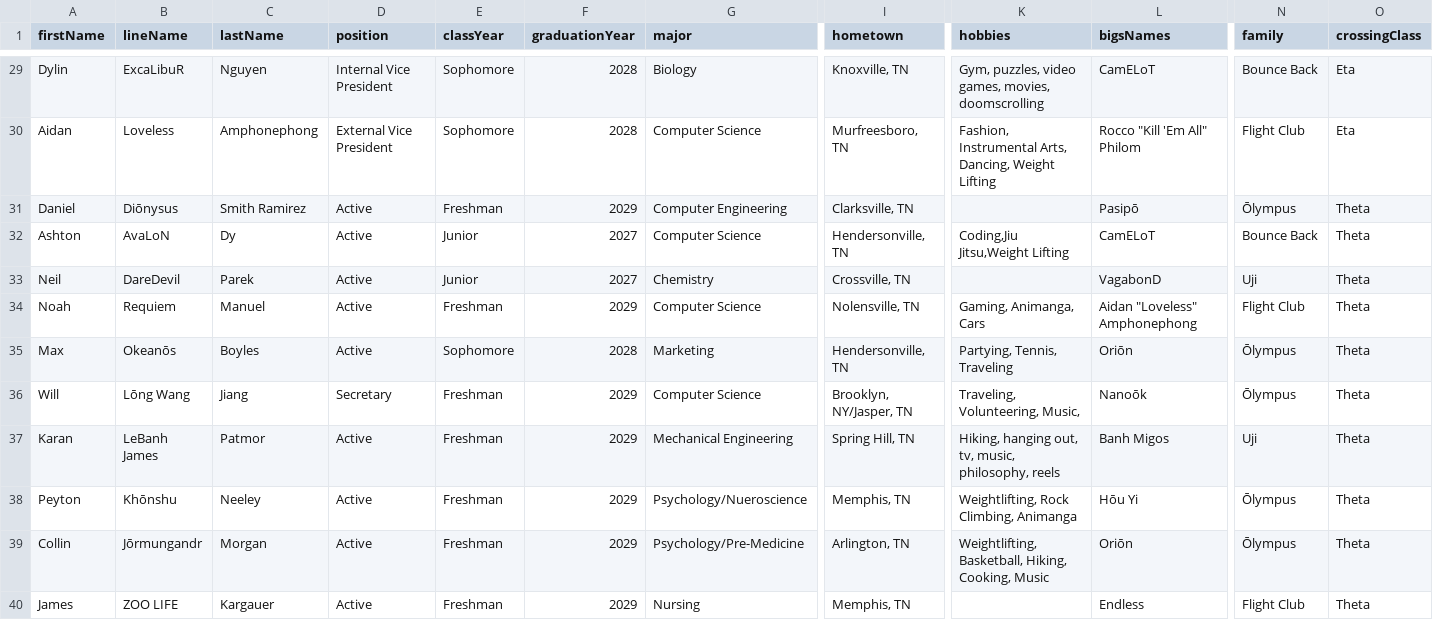
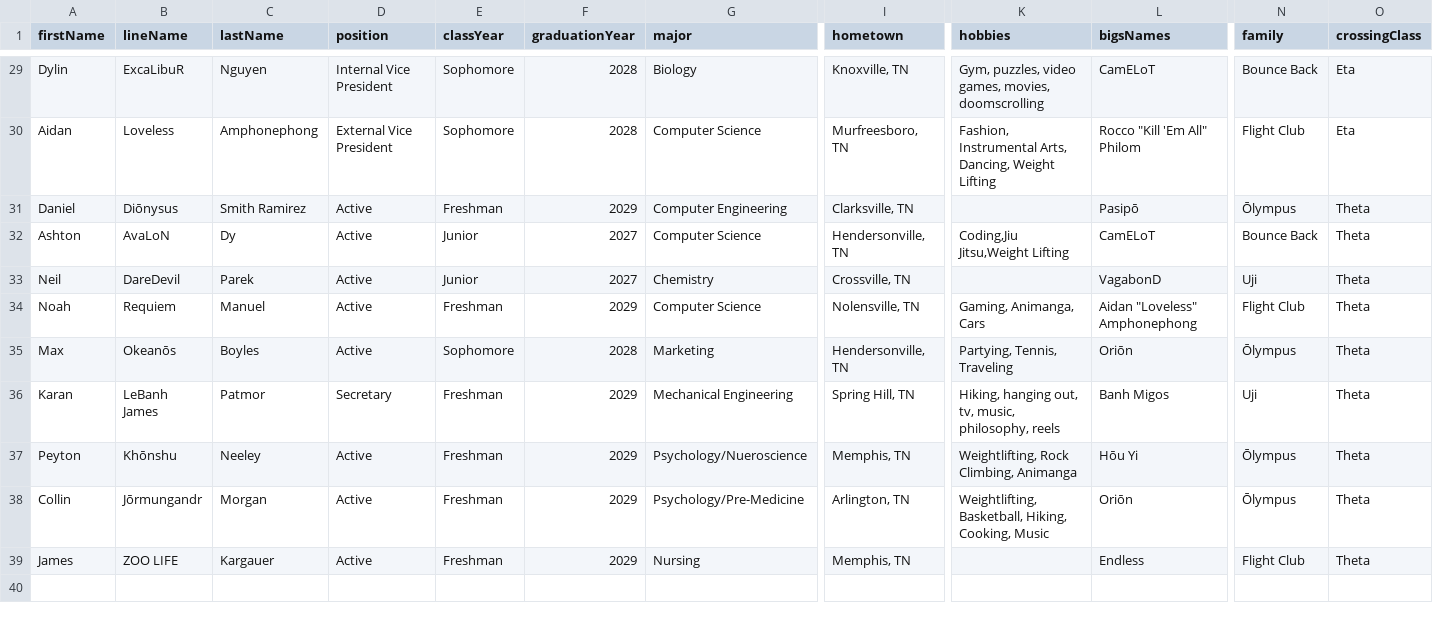
Before and after one commit to dyashton/LPHIE_UTK_Website, a CSV file: public/data/brotherdata.csv, drawn as a sheet; only a part is shown, gaps mark what is left out; removed rows and columns are numbered as before the commit, all else as after; rows hold the shown columns only; the diff names each change by its address in the sheet, - before the commit and + after, or states it on an @@ line.

```diff
--- a/public/data/brotherdata.csv
+++ b/public/data/brotherdata.csv
-row 36: Will | Lōng Wang | Jiang | Secretary | Freshman | 2029 | Computer Science | Brooklyn, NY/Jasper, TN | Traveling, Volunteering, Music, | Nanoōk | Ōlympus | Theta
-D36 (position): Active
+D36 (position): Secretary
```
Also changed, not shown: public/data/FamilyTreeData.csv.
